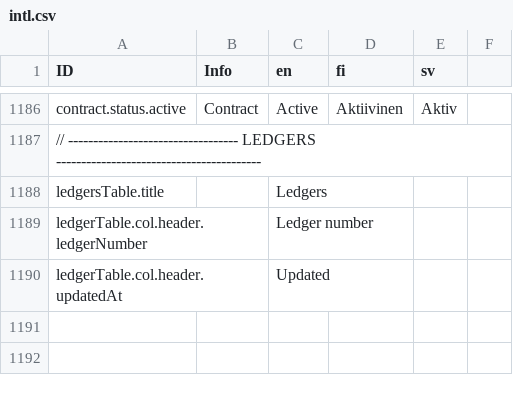
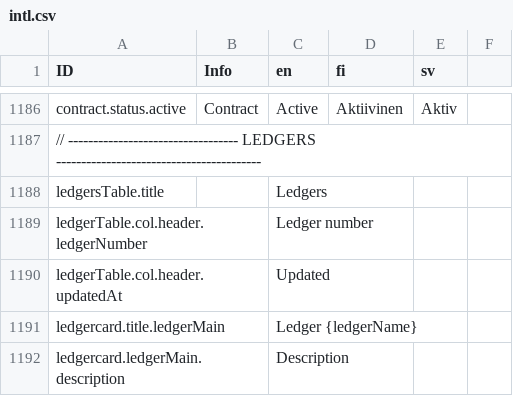
Before and after one commit to digiexpress-io/digiexpress-parent, a CSV file: ts_setup/eveli-ide/intl.csv, drawn as a sheet; only a part is shown, gaps mark what is left out; the diff names each change by its address in the sheet, - before the commit and + after, or states it on an @@ line.

Commit message:
#669 ledger card

```diff
--- a/ts_setup/eveli-ide/intl.csv
+++ b/ts_setup/eveli-ide/intl.csv
+row 1191: ledgercard.title.ledgerMain |  | Ledger {ledgerName}
+row 1192: ledgercard.ledgerMain.description |  | Description
```
Also changed, not shown: 9 other files.
